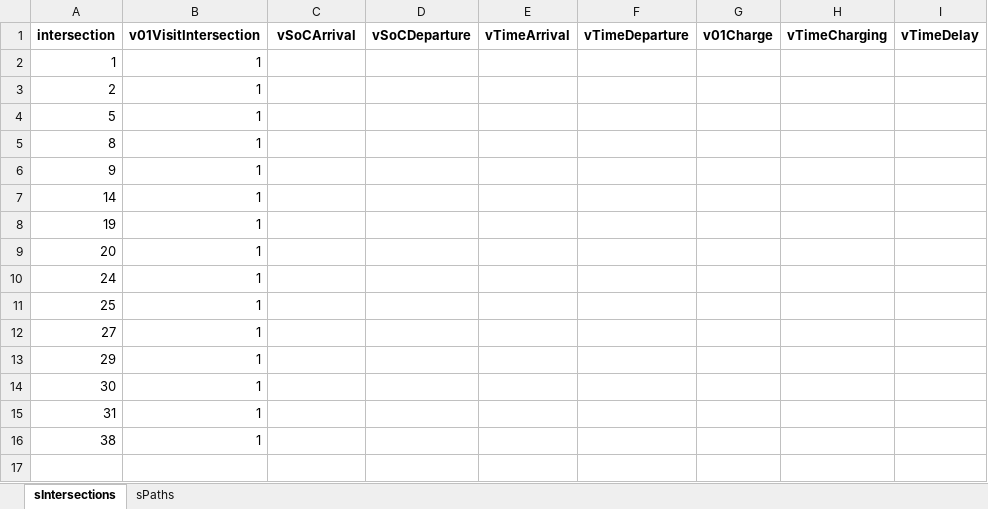
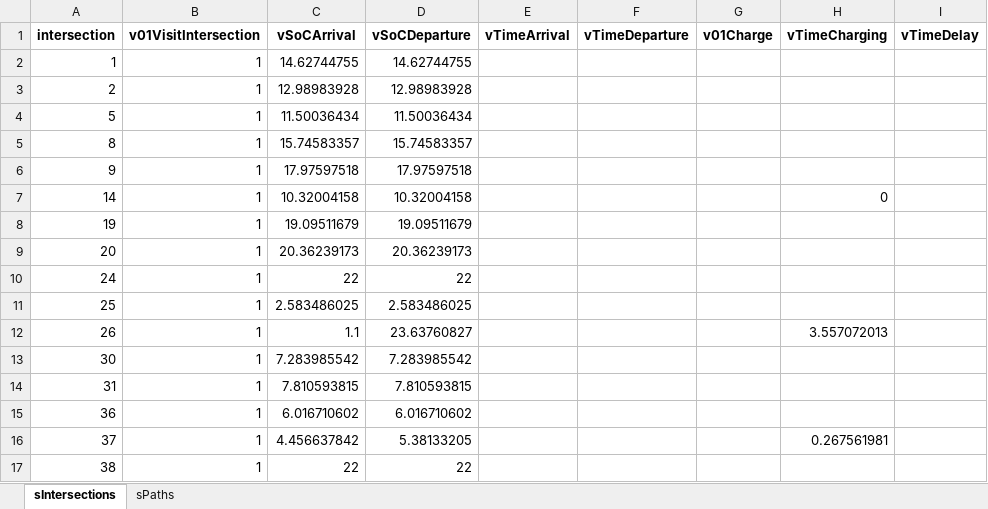
Before and after one commit to RodrigoCastroF/TFM-EV-Routing, an Excel workbook: data/37-intersection map Solution.xlsx, sheet sIntersections, drawn as a sheet; values as stored, in another font and other column widths than the file's, no borders; removed rows and columns are numbered as before the commit, all else as after; the diff names each change by its address in the sheet, - before the commit and + after, or states it on an @@ line.

```diff
--- a/data/37-intersection map Solution.xlsx (sheet sIntersections)
+++ b/data/37-intersection map Solution.xlsx (sheet sIntersections)
-C2 (vSoCArrival): (empty)
+C2 (vSoCArrival): 14.62744755
-D2 (vSoCDeparture): (empty)
+D2 (vSoCDeparture): 14.62744755
-C3 (vSoCArrival): (empty)
+C3 (vSoCArrival): 12.98983928
-D3 (vSoCDeparture): (empty)
+D3 (vSoCDeparture): 12.98983928
-C4 (vSoCArrival): (empty)
+C4 (vSoCArrival): 11.50036434
-D4 (vSoCDeparture): (empty)
+D4 (vSoCDeparture): 11.50036434
-C5 (vSoCArrival): (empty)
+C5 (vSoCArrival): 15.74583357
-D5 (vSoCDeparture): (empty)
+D5 (vSoCDeparture): 15.74583357
-C6 (vSoCArrival): (empty)
+C6 (vSoCArrival): 17.97597518
-D6 (vSoCDeparture): (empty)
+D6 (vSoCDeparture): 17.97597518
-C7 (vSoCArrival): (empty)
+C7 (vSoCArrival): 10.32004158
-D7 (vSoCDeparture): (empty)
+D7 (vSoCDeparture): 10.32004158
-H7 (vTimeCharging): (empty)
+H7 (vTimeCharging): 0
-C8 (vSoCArrival): (empty)
+C8 (vSoCArrival): 19.09511679
-D8 (vSoCDeparture): (empty)
+D8 (vSoCDeparture): 19.09511679
-C9 (vSoCArrival): (empty)
+C9 (vSoCArrival): 20.36239173
-D9 (vSoCDeparture): (empty)
+D9 (vSoCDeparture): 20.36239173
-C10 (vSoCArrival): (empty)
+C10 (vSoCArrival): 22
-D10 (vSoCDeparture): (empty)
+D10 (vSoCDeparture): 22
-C11 (vSoCArrival): (empty)
+C11 (vSoCArrival): 2.583486025
-D11 (vSoCDeparture): (empty)
+D11 (vSoCDeparture): 2.583486025
-row 12: 27 | 1
-row 13: 29 | 1
+row 12: 26 | 1 | 1.1 | 23.63760827 |  |  |  | 3.557072013
-C13 (vSoCArrival): (empty)
+C13 (vSoCArrival): 7.283985542
-D13 (vSoCDeparture): (empty)
+D13 (vSoCDeparture): 7.283985542
-C14 (vSoCArrival): (empty)
+C14 (vSoCArrival): 7.810593815
-D14 (vSoCDeparture): (empty)
+D14 (vSoCDeparture): 7.810593815
+row 15: 36 | 1 | 6.016710602 | 6.016710602
+row 16: 37 | 1 | 4.456637842 | 5.38133205 |  |  |  | 0.267561981
-C17 (vSoCArrival): (empty)
+C17 (vSoCArrival): 22
-D17 (vSoCDeparture): (empty)
+D17 (vSoCDeparture): 22
```
Also changed, not shown: sheet sPaths, 3 other files.
